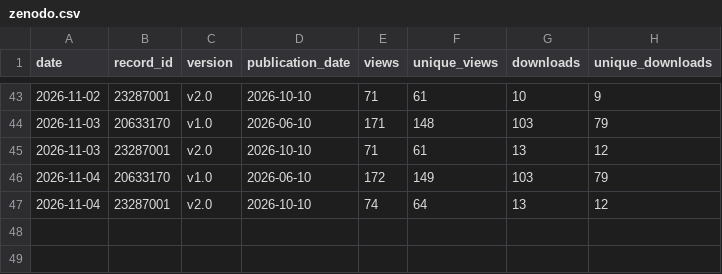
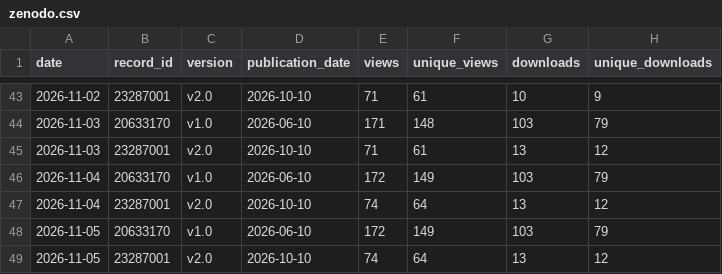
Before and after one commit to FIREICON/roh-symbols, a CSV file: zenodo.csv, drawn as a sheet; only a part is shown, gaps mark what is left out.

```diff
--- a/zenodo.csv
+++ b/zenodo.csv
@@ -47 +47,3 @@ date,record_id,version,publication_date,views,unique_views,downloads,unique_down
 2026-11-04,23287001,v2.0,2026-10-10,74,64,13,12
+2026-11-05,20633170,v1.0,2026-06-10,172,149,103,79
+2026-11-05,23287001,v2.0,2026-10-10,74,64,13,12
```
Also changed, not shown: clones.csv, views.csv, 1 other file.
